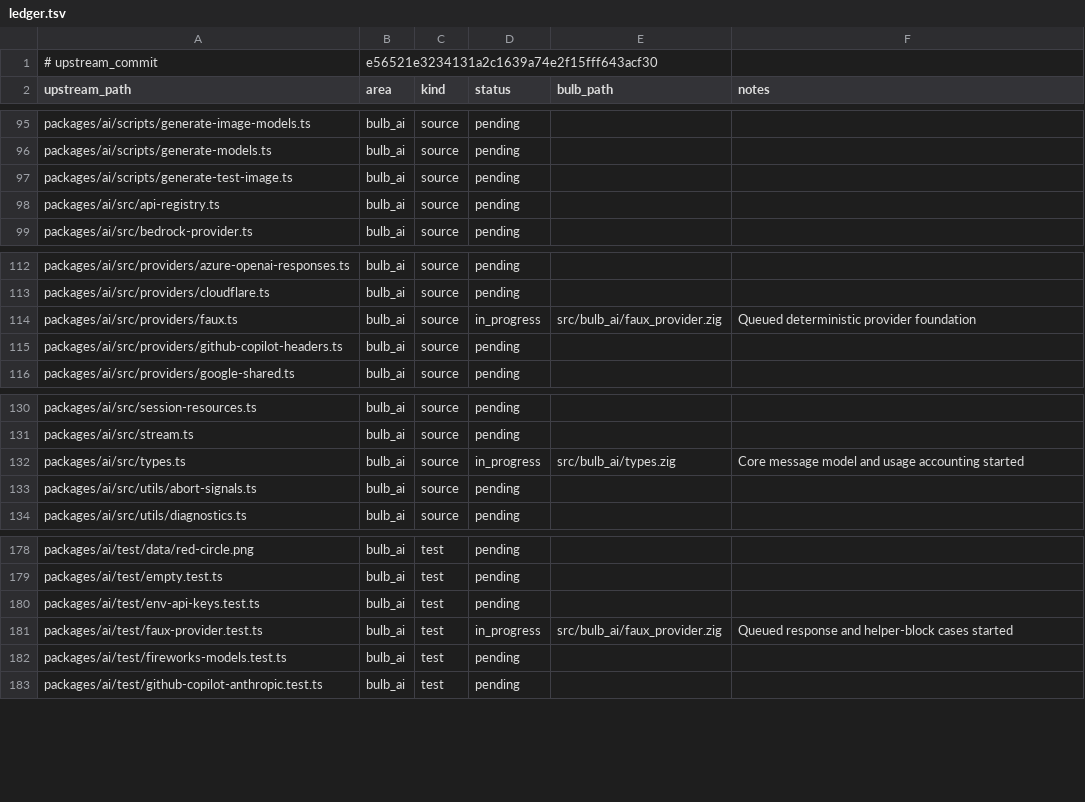
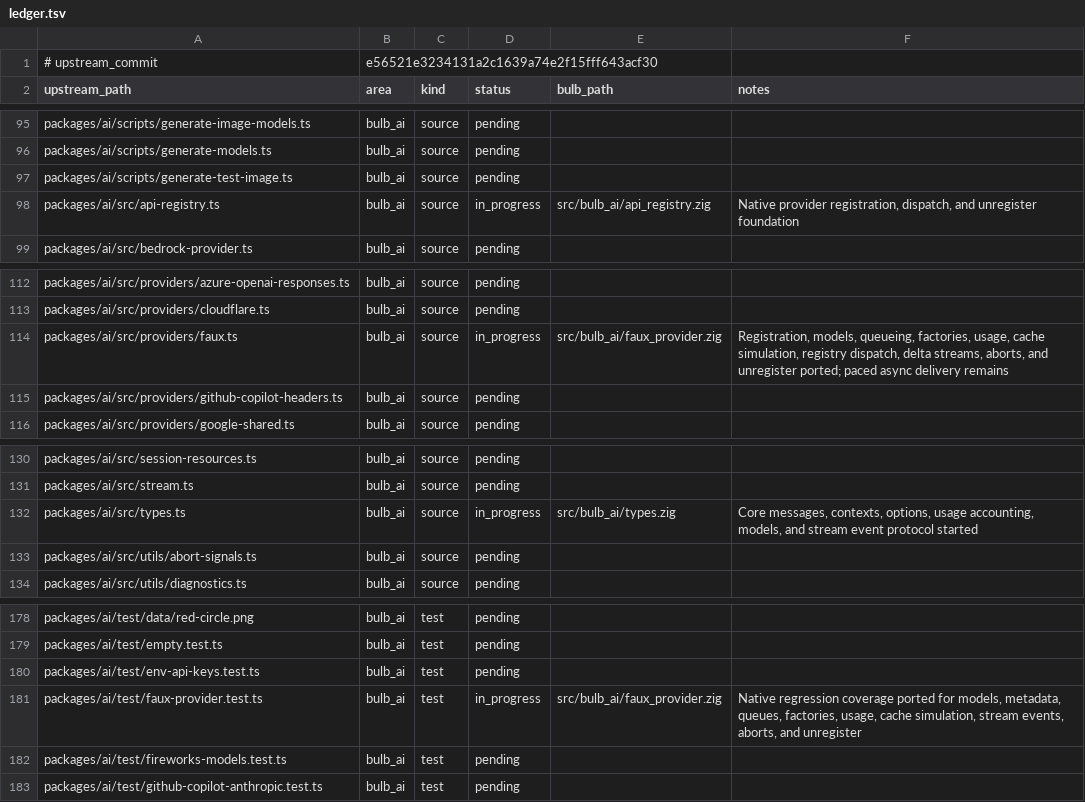
Before and after one commit to anggakhrsma/bulb, a TSV file: parity/ledger.tsv, drawn as a sheet; only a part is shown, gaps mark what is left out.

```diff
--- a/parity/ledger.tsv
+++ b/parity/ledger.tsv
@@ -97,3 +97,3 @@ packages/ai/scripts/generate-models.ts	bulb_ai	source	pending
 packages/ai/scripts/generate-test-image.ts	bulb_ai	source	pending		
-packages/ai/src/api-registry.ts	bulb_ai	source	pending		
+packages/ai/src/api-registry.ts	bulb_ai	source	in_progress	src/bulb_ai/api_registry.zig	Native provider registration, dispatch, and unregister foundation
 packages/ai/src/bedrock-provider.ts	bulb_ai	source	pending		
@@ -113,3 +113,3 @@ packages/ai/src/providers/azure-openai-responses.ts	bulb_ai	source	pending
 packages/ai/src/providers/cloudflare.ts	bulb_ai	source	pending		
-packages/ai/src/providers/faux.ts	bulb_ai	source	in_progress	src/bulb_ai/faux_provider.zig	Queued deterministic provider foundation
+packages/ai/src/providers/faux.ts	bulb_ai	source	in_progress	src/bulb_ai/faux_provider.zig	Registration, models, queueing, factories, usage, cache simulation, registry dispatch, delta streams, aborts, and unregister ported; paced async delivery remains
 packages/ai/src/providers/github-copilot-headers.ts	bulb_ai	source	pending		
@@ -131,3 +131,3 @@ packages/ai/src/session-resources.ts	bulb_ai	source	pending
 packages/ai/src/stream.ts	bulb_ai	source	pending		
-packages/ai/src/types.ts	bulb_ai	source	in_progress	src/bulb_ai/types.zig	Core message model and usage accounting started
+packages/ai/src/types.ts	bulb_ai	source	in_progress	src/bulb_ai/types.zig	Core messages, contexts, options, usage accounting, models, and stream event protocol started
 packages/ai/src/utils/abort-signals.ts	bulb_ai	source	pending		
@@ -180,3 +180,3 @@ packages/ai/test/empty.test.ts	bulb_ai	test	pending
 packages/ai/test/env-api-keys.test.ts	bulb_ai	test	pending		
-packages/ai/test/faux-provider.test.ts	bulb_ai	test	in_progress	src/bulb_ai/faux_provider.zig	Queued response and helper-block cases started
+packages/ai/test/faux-provider.test.ts	bulb_ai	test	in_progress	src/bulb_ai/faux_provider.zig	Native regression coverage ported for models, metadata, queues, factories, usage, cache simulation, stream events, aborts, and unregister
 packages/ai/test/fireworks-models.test.ts	bulb_ai	test	pending		
```
Also changed, not shown: parity/status.tsv, 6 other files.
